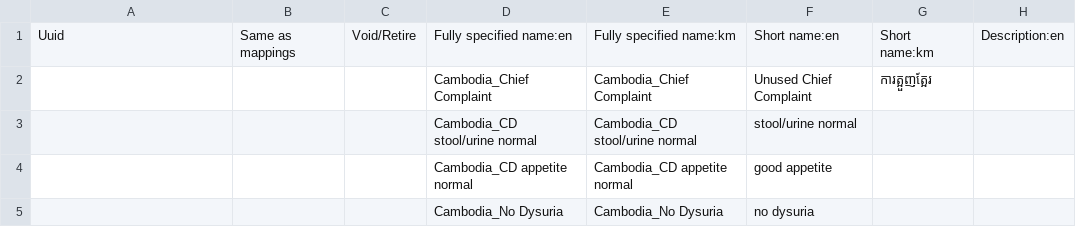
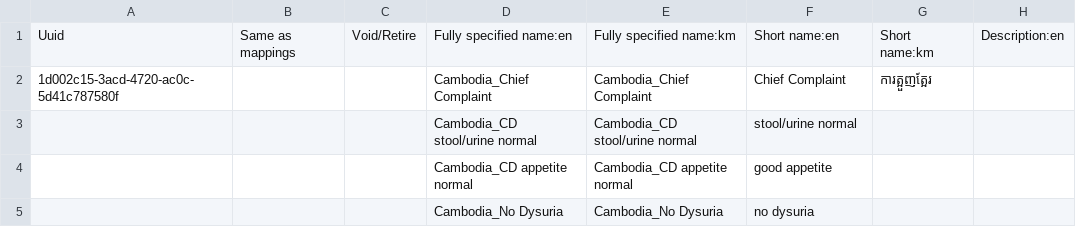
Before and after one commit to rbuisson/openmrs-config-omrs2018, a CSV file: configuration/concepts/consultation_form.csv, drawn as a sheet; only a part is shown; the diff covers the shown part only; the diff names each change by its address in the sheet, - before the commit and + after, or states it on an @@ line.

Commit message:
TLC-120: Revert to Chief Complaint as text box, unify vitals form, add vaccinations 	modified:   configuration/concepts/concepts.csv 	modified:   configuration/concepts/consultation_form.csv 	modified:   configuration/concepts/history_form.csv 	modified:   configuration/messageproperties/impl_en.properties 	modified:   configuration/messageproperties/impl_km.properties 	modified:   configuration/personattributetypes/personAttributeTypes.csv

```diff
--- a/configuration/concepts/consultation_form.csv
+++ b/configuration/concepts/consultation_form.csv
-A2: (empty)
+A2: 1d002c15-3acd-4720-ac0c-5d41c787580f
-F2: Unused Chief Complaint
+F2: Chief Complaint
```
Also changed, not shown: 2 edited cells elsewhere in this file, configuration/concepts/concepts.csv, configuration/concepts/history_form.csv, 3 other files.
